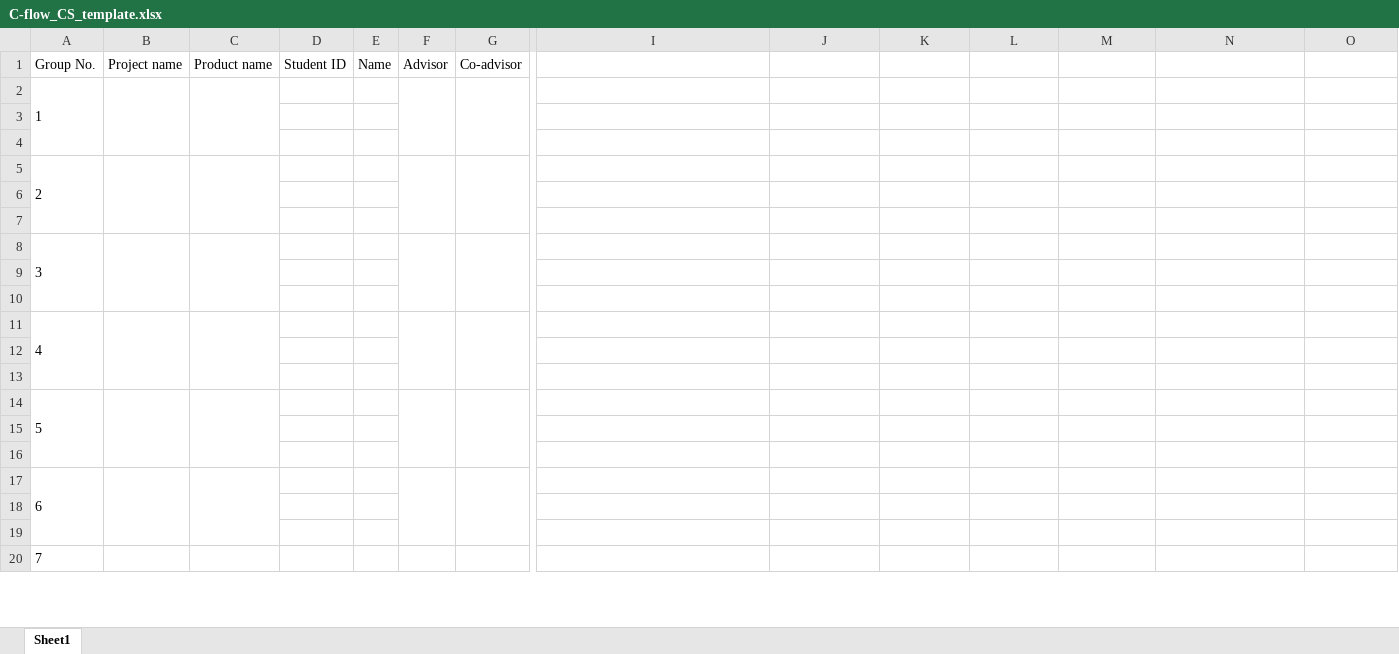
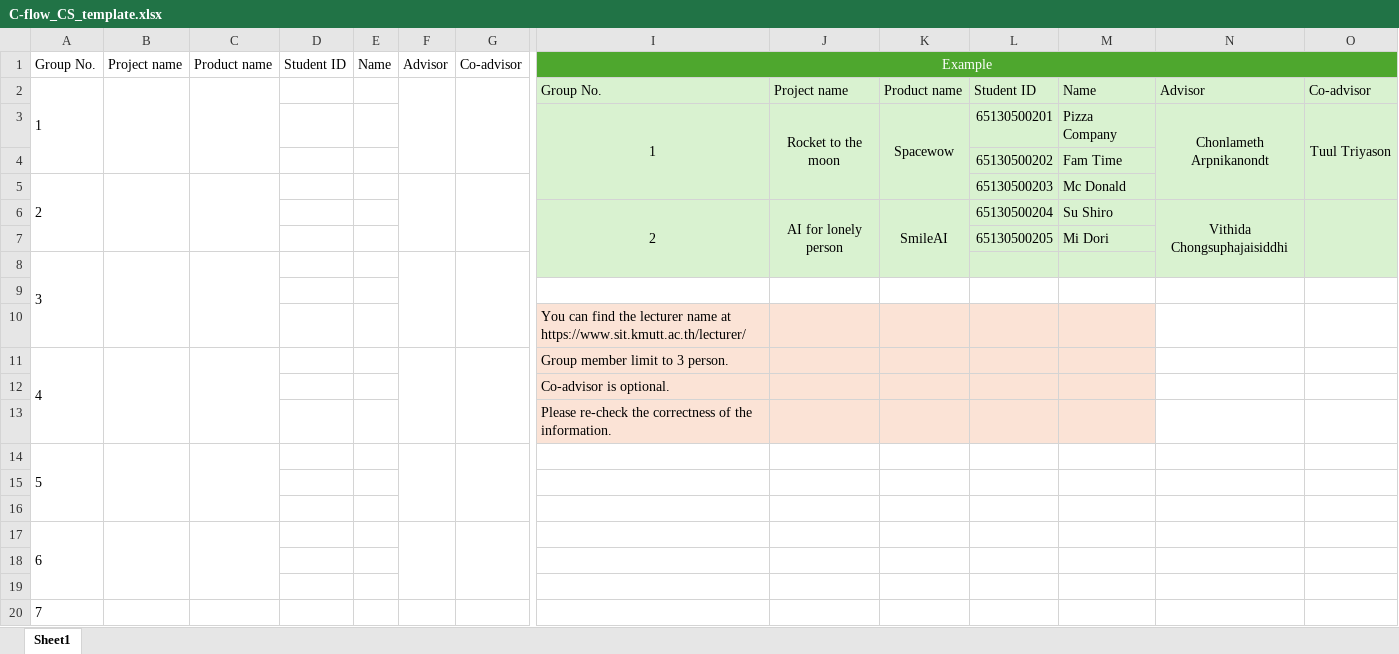
Before and after one commit to itNavin/CFLOW, an Excel workbook: public/templates/C-flow_CS_template.xlsx, sheet Sheet1, drawn as a sheet; only a part is shown, gaps mark what is left out; values as stored, in another font and other column widths than the file's, no borders; removed rows and columns are numbered as before the commit, all else as after; rows hold the shown columns only; the diff names each change by its address in the sheet, - before the commit and + after, or states it on an @@ line.

Commit message:
UPDATE C-flow_CS_template.xlsx with new content

```diff
--- a/public/templates/C-flow_CS_template.xlsx (sheet Sheet1)
+++ b/public/templates/C-flow_CS_template.xlsx (sheet Sheet1)
-I1: (empty)
+I1: Example
-I1:O1 fill: none
+I1:O1 fill: #4EA72E
+I1:O1 merged
-row 2: 1
-row 2: (empty)
+row 2: 1 |  |  |  |  |  |  | Group No. | Project name | Product name | Student ID | Name | Advisor | Co-advisor
+A2:A4 merged
+B2:B4 merged
+C2:C4 merged
+F2:F4 merged
+G2:G4 merged
-I2:O3 fill: none
+I2:O3 fill: #D9F2D0
-row 3: (empty)
+row 3:  |  |  |  |  |  |  | 1 | Rocket to the moon | Spacewow | 65130500201 | Pizza Company | Chonlameth Arpnikanondt | Tuul Triyason
+I3:I5 merged
+J3:J5 merged
+K3:K5 merged
+N3:N5 merged
+O3:O5 merged
+row 4:  |  |  |  |  |  |  |  |  |  | 65130500202 | Fam Time
-I5:O8 fill: none
+I5:O8 fill: #D9F2D0
-L5: (empty)
+L5: 65130500203
-M5: (empty)
+M5: Mc Donald
-row 6: (empty)
+row 6:  |  |  |  |  |  |  | 2 | AI for lonely person | SmileAI | 65130500204 | Su Shiro | Vithida Chongsuphajaisiddhi
+I6:I8 merged
+J6:J8 merged
+K6:K8 merged
+N6:N8 merged
+O6:O8 merged
-row 7: (empty)
+row 7:  |  |  |  |  |  |  |  |  |  | 65130500205 | Mi Dori
-I10 (Example): (empty)
+I10 (Example): You can find the lecturer name at https://www.sit.kmutt.ac.th/lecturer/
-I10:M13 fill: none
+I10:M13 fill: #FBE3D6
-I11 (Example): (empty)
+I11 (Example): Group member limit to 3 person.
-I12 (Example): (empty)
+I12 (Example): Co-advisor is optional.
-I13 (Example): (empty)
+I13 (Example): Please re-check the correctness of the information.
```
